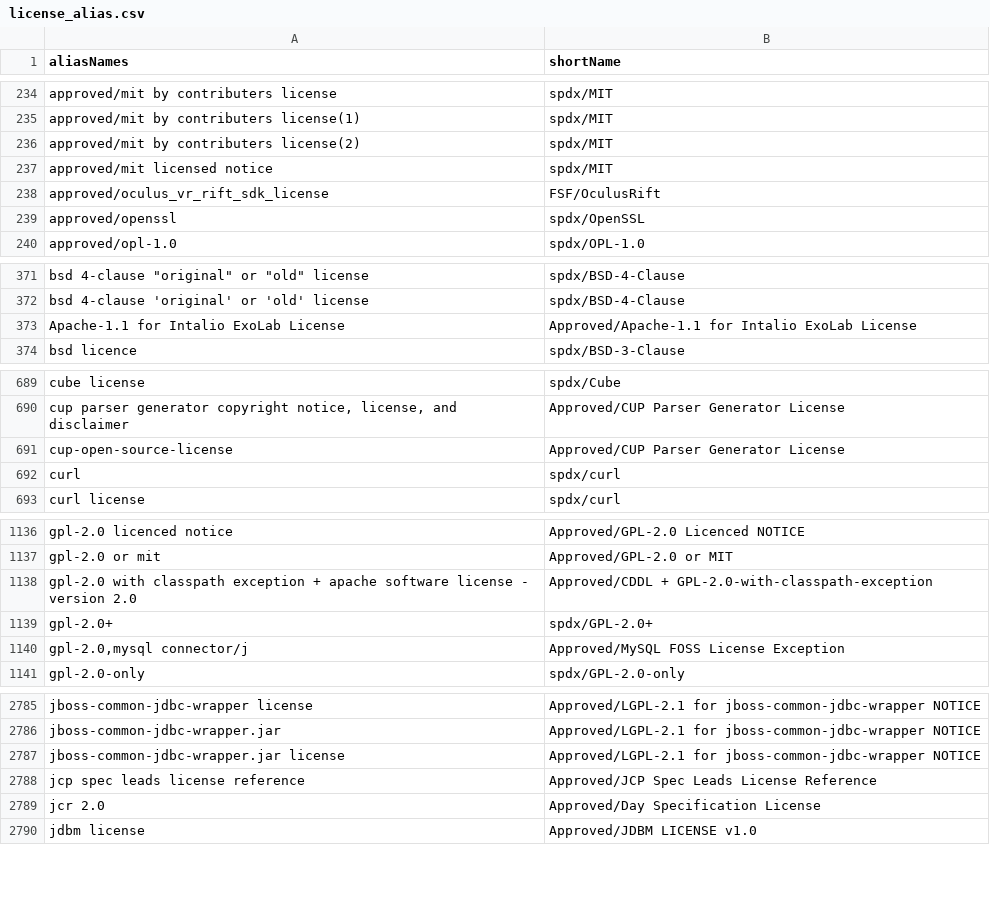
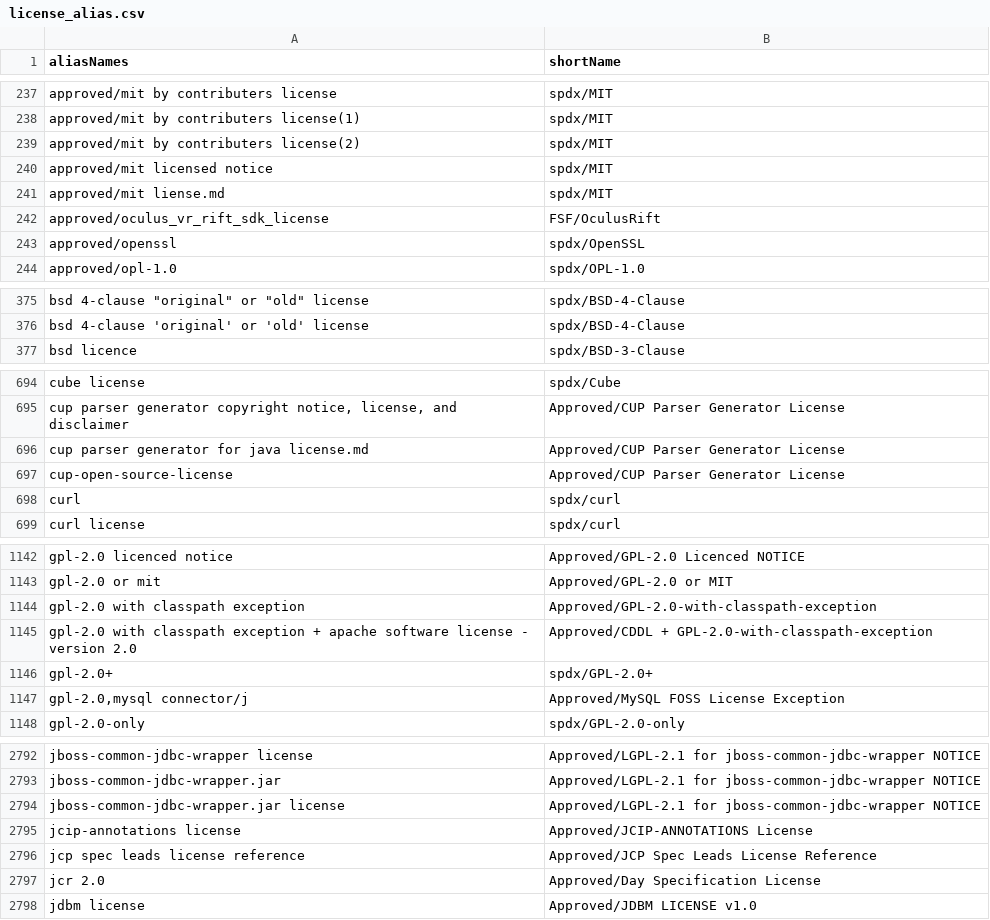
Before and after one commit to reversi-fun/license_doc_similality1, a CSV file: config/license_alias.csv, drawn as a sheet; only a part is shown, gaps mark what is left out; removed rows and columns are numbered as before the commit, all else as after; the diff covers the shown part only; the diff names each change by its address in the sheet, - before the commit and + after, or states it on an @@ line.

Commit message:
add Adapt-openJDK license texts

```diff
--- a/config/license_alias.csv
+++ b/config/license_alias.csv
+row 241: approved/mit liense.md | spdx/MIT
-row 373: Apache-1.1 for Intalio ExoLab License | Approved/Apache-1.1 for Intalio ExoLab License
+row 696: cup parser generator for java license.md | Approved/CUP Parser Generator License
+row 1144: gpl-2.0 with classpath exception | Approved/GPL-2.0-with-classpath-exception
+row 2795: jcip-annotations license | Approved/JCIP-ANNOTATIONS License
```
Also changed, not shown: 11 added rows, 1 removed row and 8 edited cells elsewhere in this file, config/classPath2ArtifactId.csv, 52 other files.
